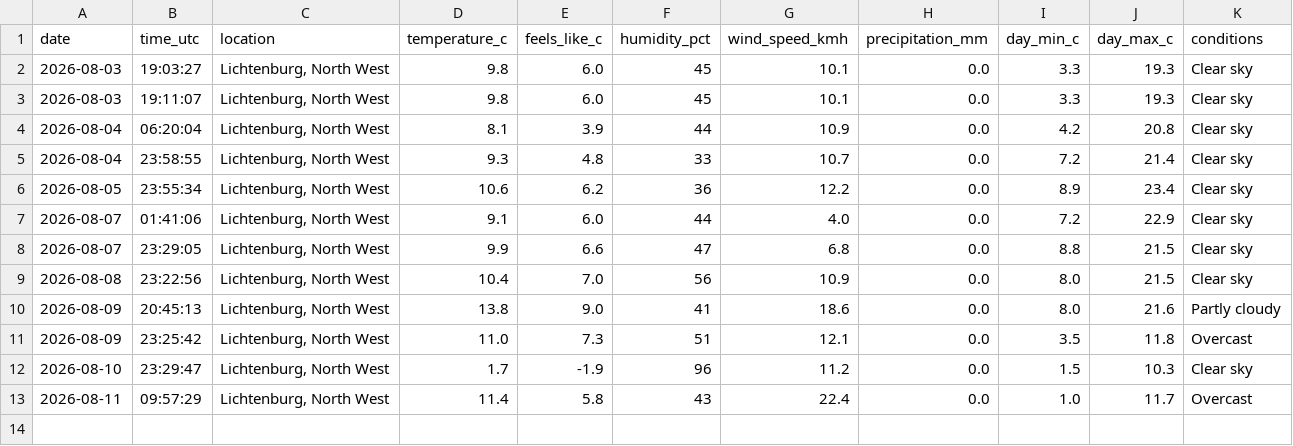
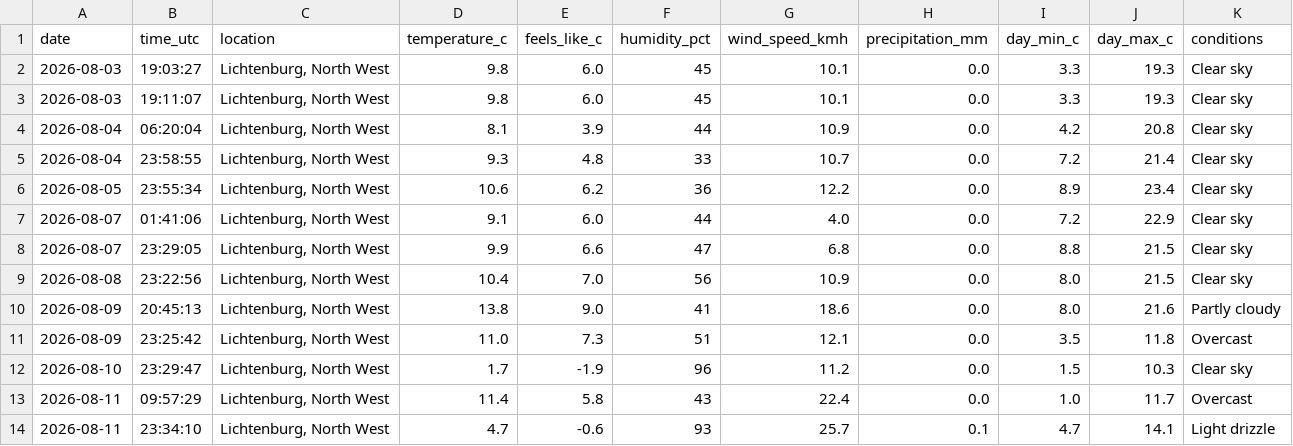
Before and after one commit to EduanLeighton/weather-logger, a CSV file: data/weather_history.csv, drawn as a sheet.

Commit message:
Daily weather update: 2026-08-11

```diff
--- a/data/weather_history.csv
+++ b/data/weather_history.csv
@@ -13 +13,2 @@ date,time_utc,location,temperature_c,feels_like_c,humidity_pct,wind_speed_kmh,pr
 2026-08-11,09:57:29,"Lichtenburg, North West",11.4,5.8,43,22.4,0.0,1.0,11.7,Overcast
+2026-08-11,23:34:10,"Lichtenburg, North West",4.7,-0.6,93,25.7,0.1,4.7,14.1,Light drizzle
```
Also changed, not shown: 1 other file.
